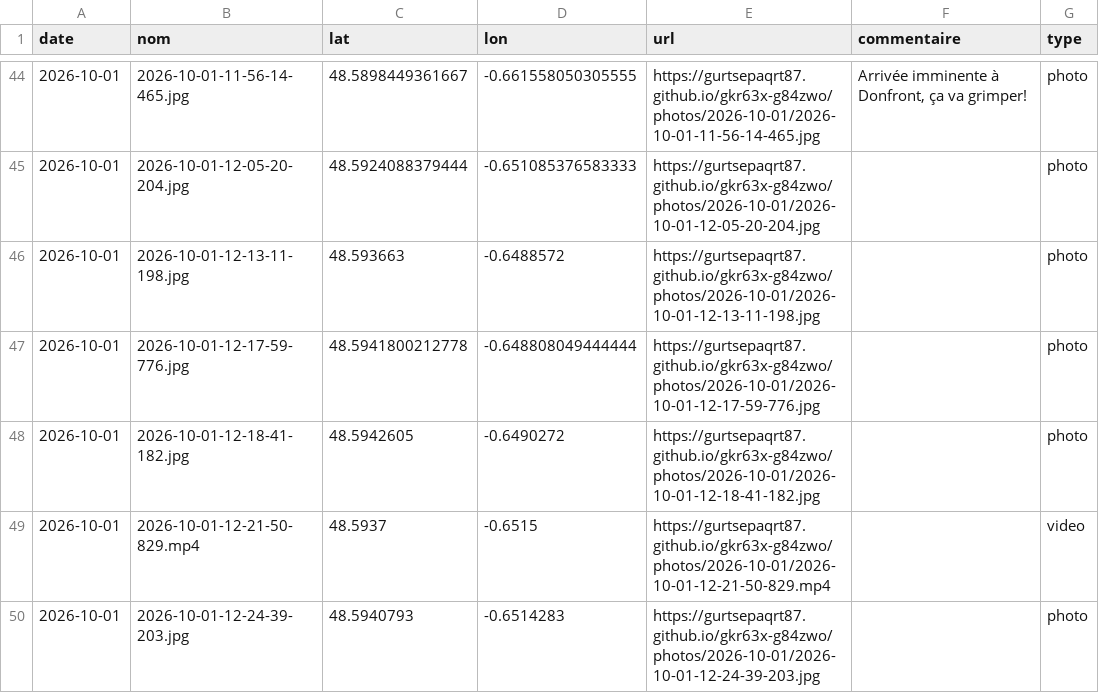
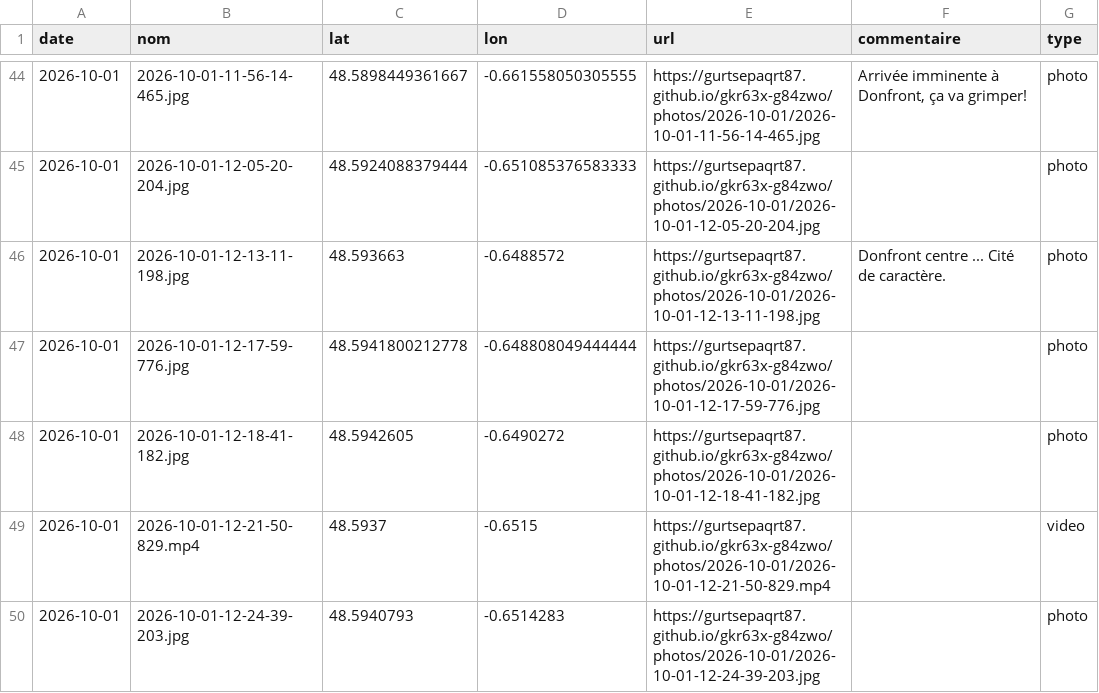
Before and after one commit to gurtsepaqrt87/gkr63x-g84zwo, a CSV file: photos.csv, drawn as a sheet; only a part is shown, gaps mark what is left out.

Commit message:
commentaire 2026-10-01-12-13-11-198 (2026-10-01)

```diff
--- a/photos.csv
+++ b/photos.csv
@@ -45,3 +45,3 @@ date,nom,lat,lon,url,commentaire,type
 2026-10-01,2026-10-01-12-05-20-204.jpg,48.5924088379444,-0.651085376583333,https://gurtsepaqrt87.github.io/gkr63x-g84zwo/photos/2026-10-01/2026-10-01-12-05-20-204.jpg,,photo
-2026-10-01,2026-10-01-12-13-11-198.jpg,48.593663,-0.6488572,https://gurtsepaqrt87.github.io/gkr63x-g84zwo/photos/2026-10-01/2026-10-01-12-13-11-198.jpg,,photo
+2026-10-01,2026-10-01-12-13-11-198.jpg,48.593663,-0.6488572,https://gurtsepaqrt87.github.io/gkr63x-g84zwo/photos/2026-10-01/2026-10-01-12-13-11-198.jpg,Donfront centre ... Cité de caractère.,photo
 2026-10-01,2026-10-01-12-17-59-776.jpg,48.5941800212778,-0.648808049444444,https://gurtsepaqrt87.github.io/gkr63x-g84zwo/photos/2026-10-01/2026-10-01-12-17-59-776.jpg,,photo
```
